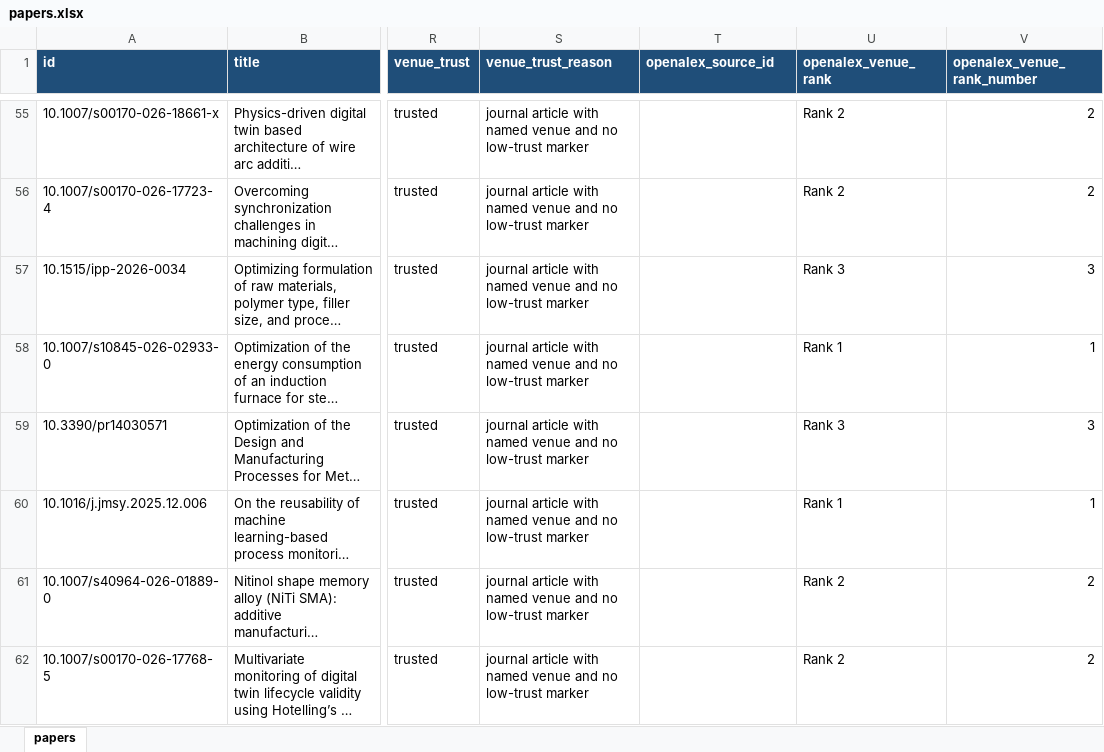
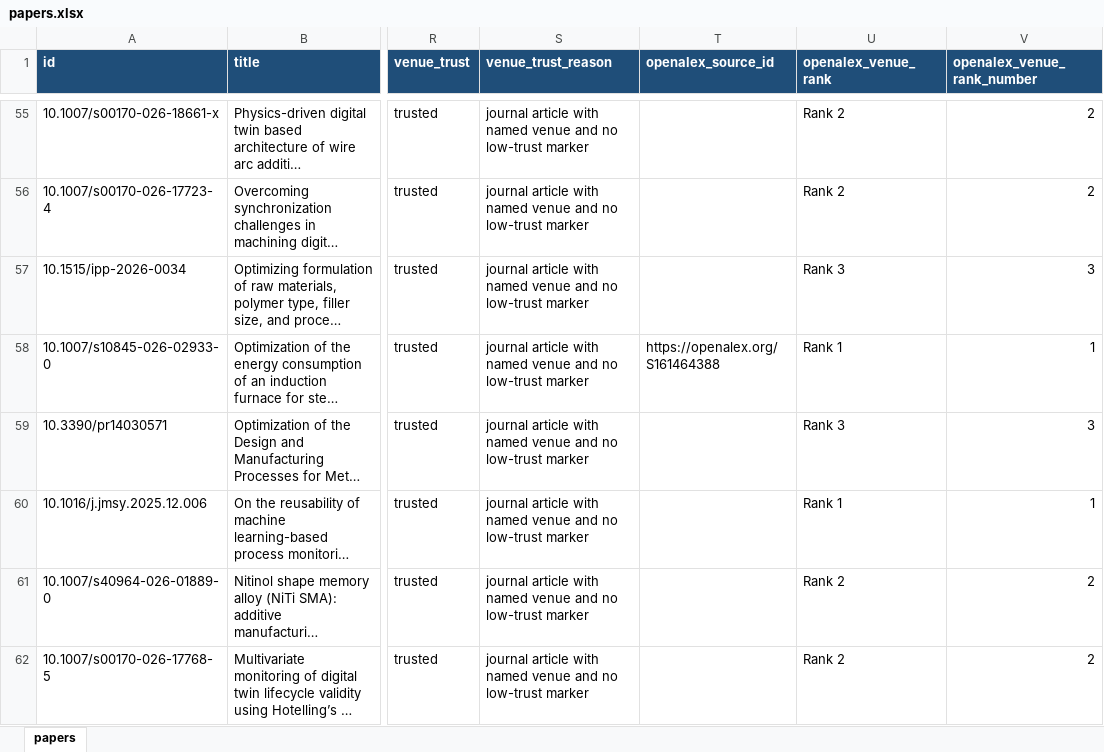
Before and after one commit to lko9911/GPT_Paper_research, an Excel workbook: data/papers.xlsx, sheet papers, drawn as a sheet; only a part is shown, gaps mark what is left out; long unchanged cells end in …; values as stored, in another font and other column widths than the file's, no borders; the diff covers the shown part only; the diff names each change by its address in the sheet, - before the commit and + after, or states it on an @@ line.

```diff
--- a/data/papers.xlsx (sheet papers)
+++ b/data/papers.xlsx (sheet papers)
-T58 (openalex_source_id): (empty)
+T58 (openalex_source_id): https://openalex.org/S161464388
```
Also changed, not shown: 2 added rows and 18 edited cells elsewhere in this sheet, 25 other files.
